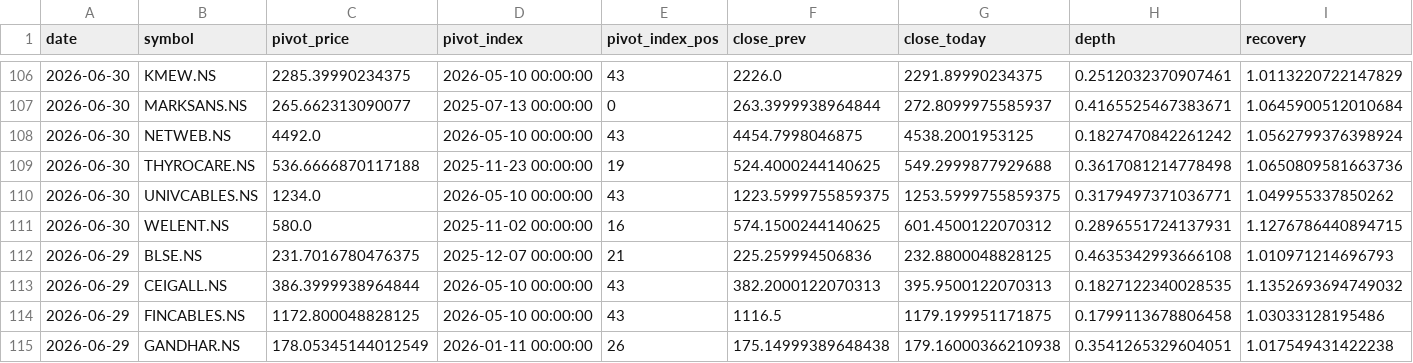
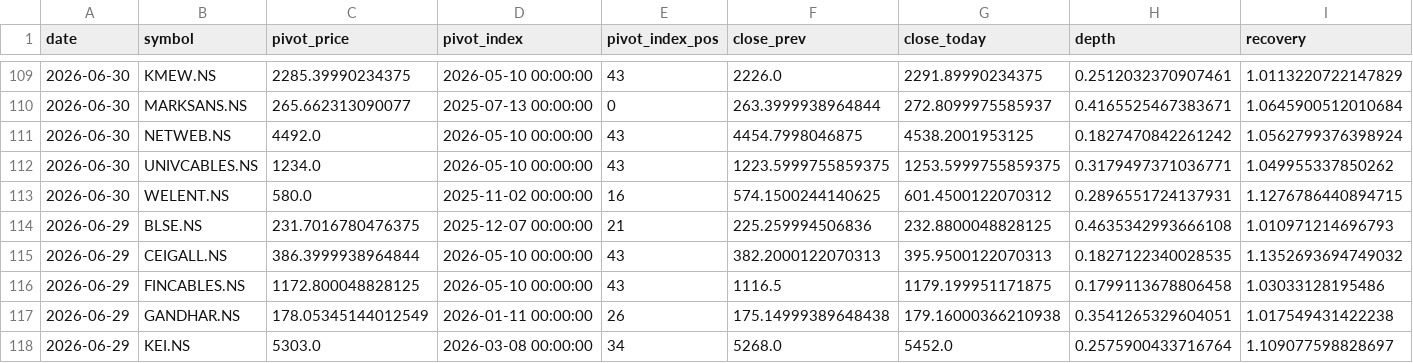
Before and after one commit to praveenyadav61/strategies, a CSV file: data/daily_breakouts.csv, drawn as a sheet; only a part is shown, gaps mark what is left out; the shorter side is filled out with more unchanged rows; removed rows and columns are numbered as before the commit, all else as after; rows hold the shown columns only; the diff covers the shown part only; the diff names each change by its address in the sheet, - before the commit and + after, or states it on an @@ line.

```diff
--- a/data/daily_breakouts.csv
+++ b/data/daily_breakouts.csv
-row 109: 2026-06-30 | THYROCARE.NS | 536.6666870117188 | 2025-11-23 00:00:00 | 19 | 524.4000244140625 | 549.2999877929688 | 0.3617081214778498 | 1.0650809581663736
```
Also changed, not shown: 5 added rows, 2 removed rows and 14 edited cells elsewhere in this file.
